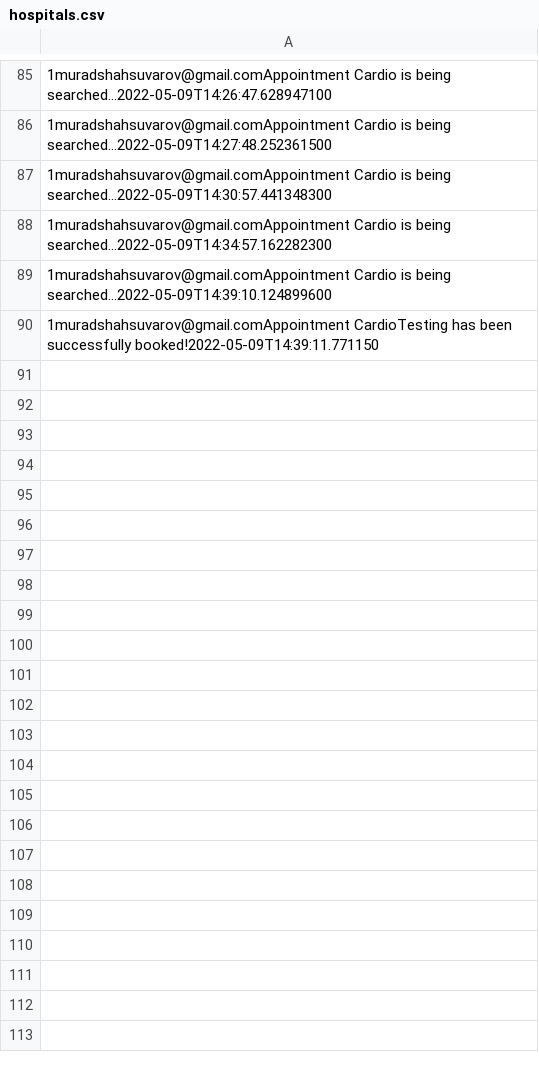
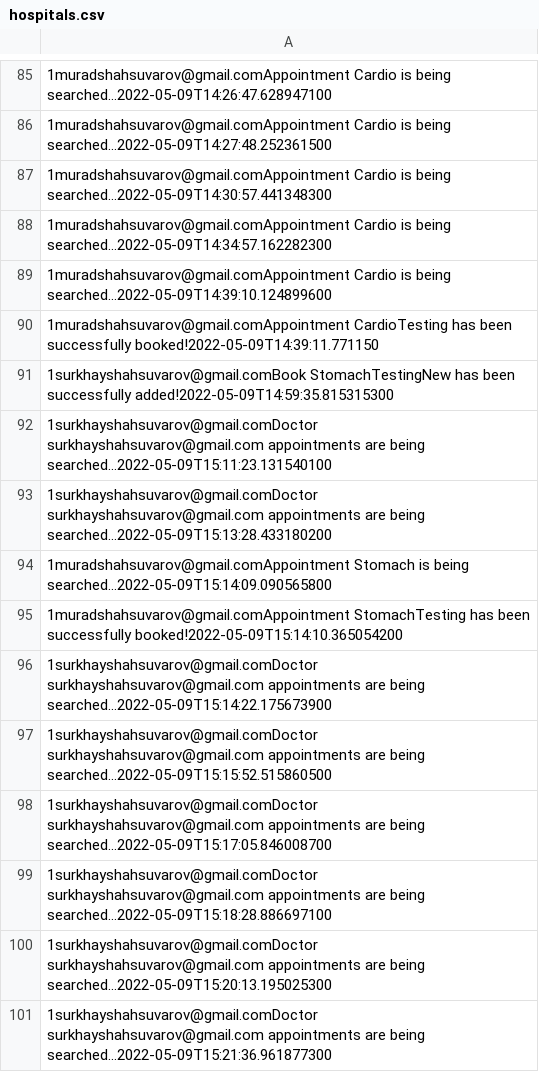
Before and after one commit to muradshahsuvarov/HospitalFrontEndServlet, a CSV file: hospitals.csv, drawn as a sheet; only a part is shown, gaps mark what is left out; the diff names each change by its address in the sheet, - before the commit and + after, or states it on an @@ line.

Commit message:
Doctor list of services added

```diff
--- a/hospitals.csv
+++ b/hospitals.csv
+row 91: 1surkhayshahsuvarov@gmail.comBook StomachTestingNew has been successfully added!2022-05-09T14:59:35.815315300
+row 92: 1surkhayshahsuvarov@gmail.comDoctor surkhayshahsuvarov@gmail.com appointments are being searched...2022-05-09T15:11:23.131540100
+row 93: 1surkhayshahsuvarov@gmail.comDoctor surkhayshahsuvarov@gmail.com appointments are being searched...2022-05-09T15:13:28.433180200
+row 94: 1muradshahsuvarov@gmail.comAppointment Stomach is being searched...2022-05-09T15:14:09.090565800
+row 95: 1muradshahsuvarov@gmail.comAppointment StomachTesting has been successfully booked!2022-05-09T15:14:10.365054200
+row 96: 1surkhayshahsuvarov@gmail.comDoctor surkhayshahsuvarov@gmail.com appointments are being searched...2022-05-09T15:14:22.175673900
+row 97: 1surkhayshahsuvarov@gmail.comDoctor surkhayshahsuvarov@gmail.com appointments are being searched...2022-05-09T15:15:52.515860500
+row 98: 1surkhayshahsuvarov@gmail.comDoctor surkhayshahsuvarov@gmail.com appointments are being searched...2022-05-09T15:17:05.846008700
+row 99: 1surkhayshahsuvarov@gmail.comDoctor surkhayshahsuvarov@gmail.com appointments are being searched...2022-05-09T15:18:28.886697100
+row 100: 1surkhayshahsuvarov@gmail.comDoctor surkhayshahsuvarov@gmail.com appointments are being searched...2022-05-09T15:20:13.195025300
+row 101: 1surkhayshahsuvarov@gmail.comDoctor surkhayshahsuvarov@gmail.com appointments are being searched...2022-05-09T15:21:36.961877300
```
Also changed, not shown: medical_treatment_bookings.csv, 10 other files.
